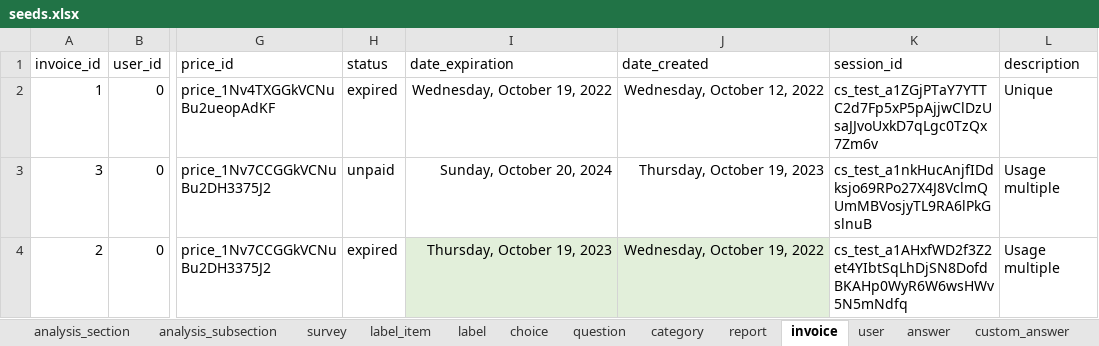
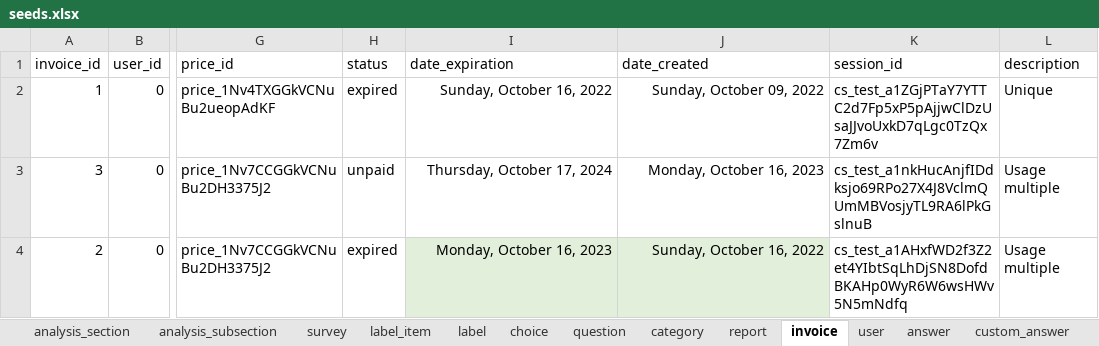
Before and after one commit to je-bert/e-barometre, an Excel workbook: flask-app/seeds.xlsx, sheet invoice, drawn as a sheet; only a part is shown, gaps mark what is left out; values as stored, in another font and other column widths than the file's, no borders; table styles not drawn; the diff names each change by its address in the sheet, - before the commit and + after, or states it on an @@ line.

```diff
--- a/flask-app/seeds.xlsx (sheet invoice)
+++ b/flask-app/seeds.xlsx (sheet invoice)
-I2 (date_expiration): Wednesday, October 19, 2022
+I2 (date_expiration): Sunday, October 16, 2022
-J2 (date_created): Wednesday, October 12, 2022
+J2 (date_created): Sunday, October 09, 2022
-I3 (date_expiration): Sunday, October 20, 2024
+I3 (date_expiration): Thursday, October 17, 2024
-J3 (date_created): Thursday, October 19, 2023
+J3 (date_created): Monday, October 16, 2023
-I4 (date_expiration): Thursday, October 19, 2023
+I4 (date_expiration): Monday, October 16, 2023
-J4 (date_created): Wednesday, October 19, 2022
+J4 (date_created): Sunday, October 16, 2022
```
Also changed, not shown: sheet answer, sheet report, sheet user, sheet custom_answer.
